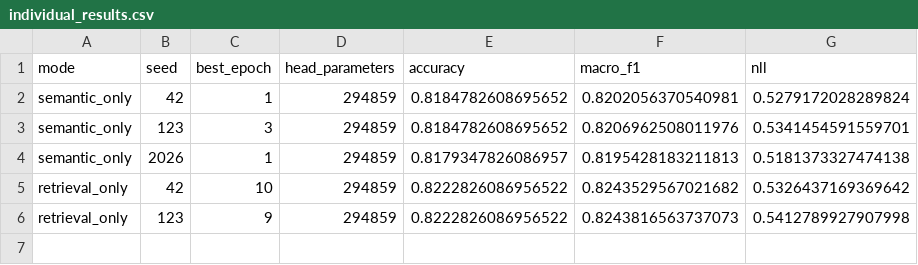
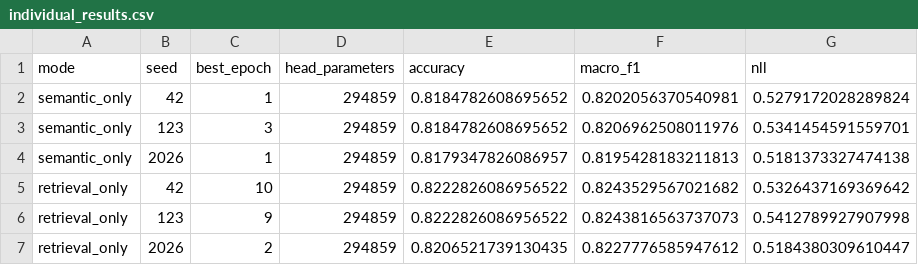
Before and after one commit to ankita6876/bangla-sentiment-research, a CSV file: research_stage8b/individual_results.csv, drawn as a sheet; the diff names each change by its address in the sheet, - before the commit and + after, or states it on an @@ line.

```diff
--- a/research_stage8b/individual_results.csv
+++ b/research_stage8b/individual_results.csv
+row 7: retrieval_only | 2026 | 2 | 294859 | 0.8206521739130435 | 0.8227776585947612 | 0.5184380309610447
```
Also changed, not shown: research_stage8b/training_history.csv.
